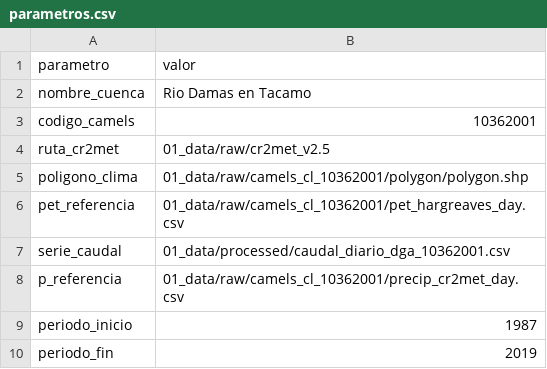
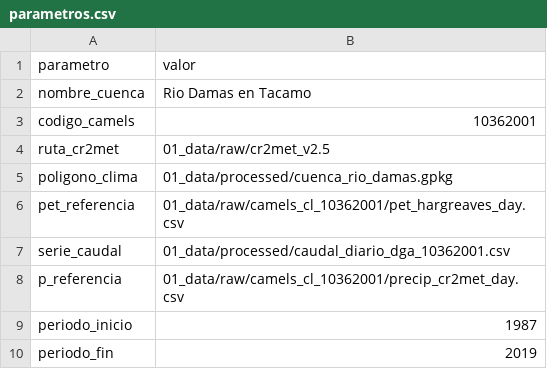
Before and after one commit to naxomilan/TP-01_RioDamas_Tacamo_10362001, a CSV file: 06_config/parametros.csv, drawn as a sheet.

Commit message:
Usar el poligono para clima de la cuenca

```diff
--- a/06_config/parametros.csv
+++ b/06_config/parametros.csv
@@ -4,3 +4,3 @@ codigo_camels,10362001
 ruta_cr2met,01_data/raw/cr2met_v2.5
-poligono_clima,01_data/raw/camels_cl_10362001/polygon/polygon.shp
+poligono_clima,01_data/processed/cuenca_rio_damas.gpkg
 pet_referencia,01_data/raw/camels_cl_10362001/pet_hargreaves_day.csv
```
